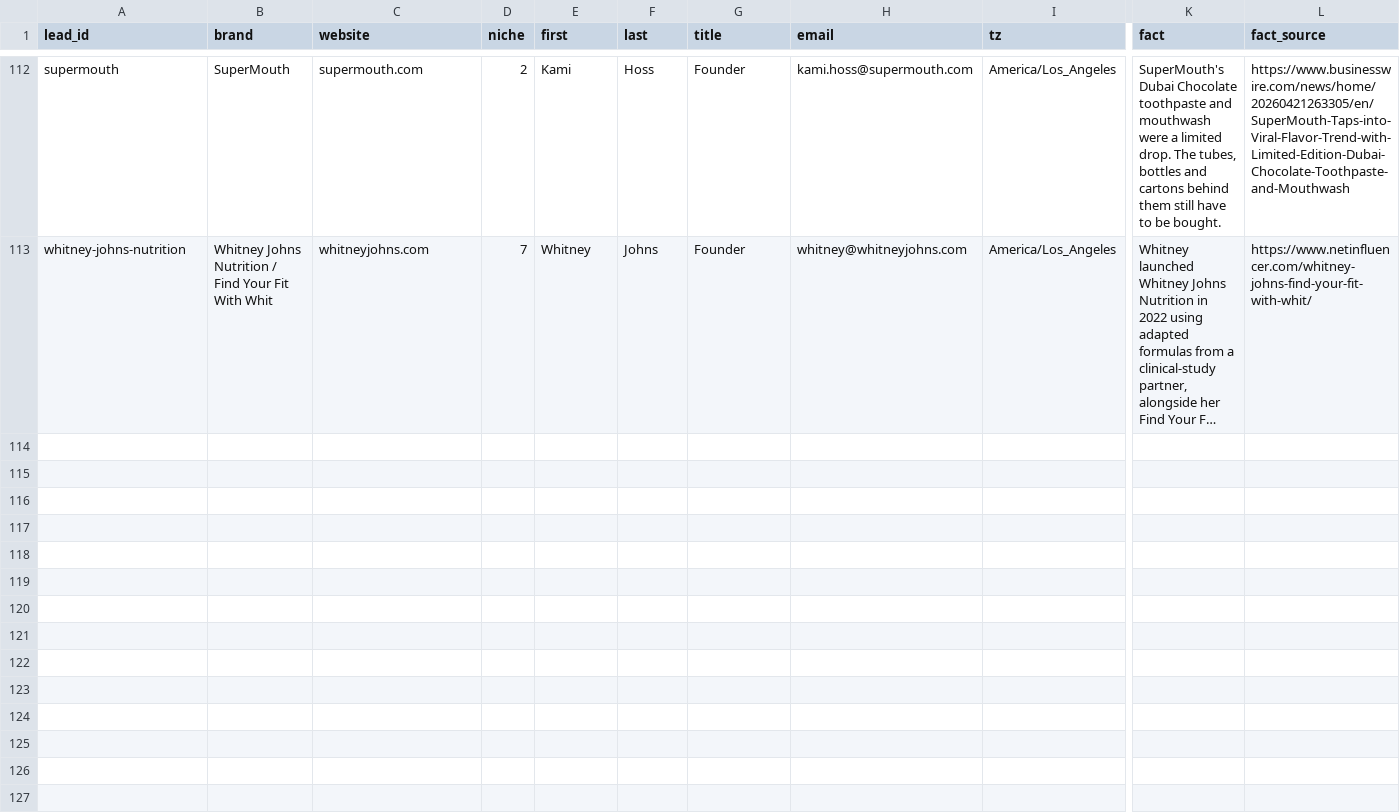
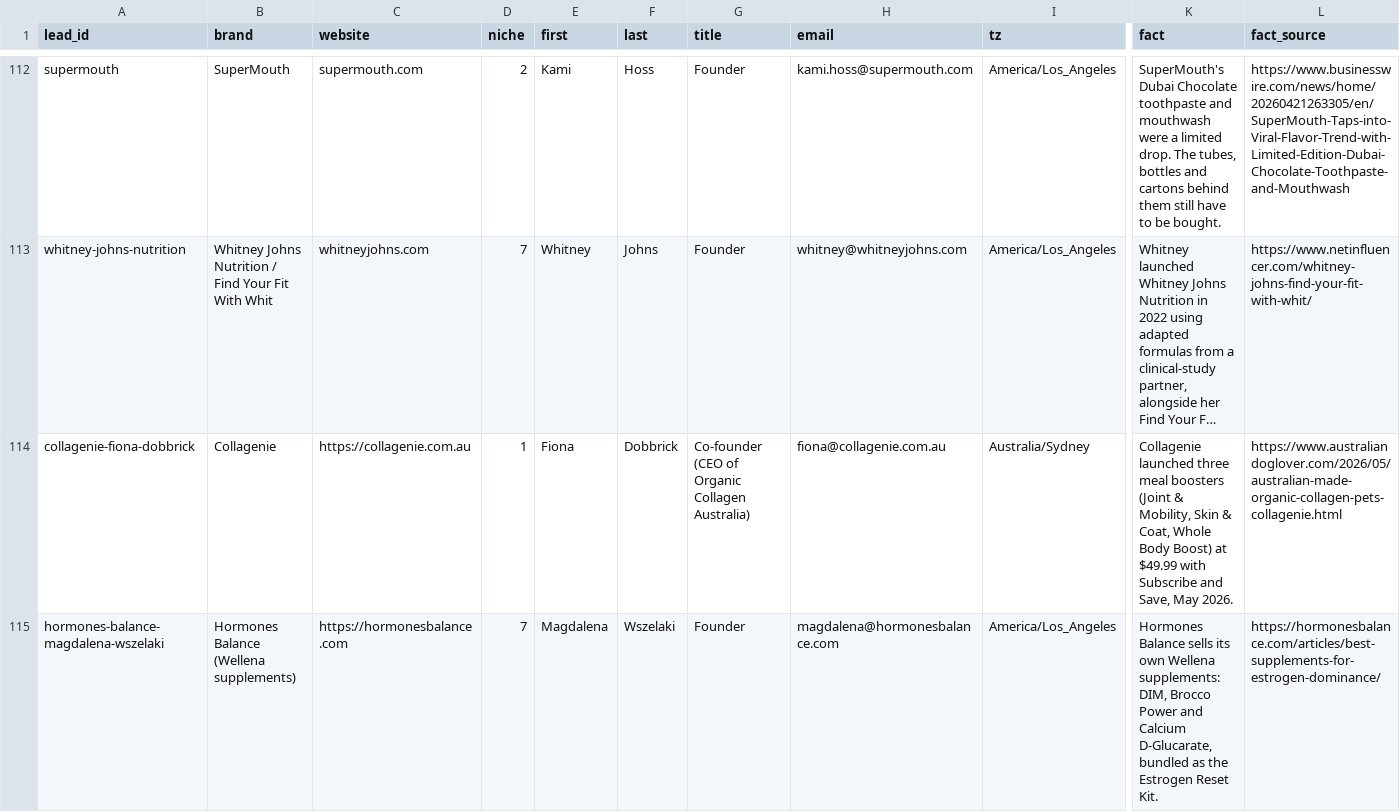
Before and after one commit to contactsalehinahmedpolin-collab/sapphire-brain, a CSV file: pipeline/new_leads.csv, drawn as a sheet; only a part is shown, gaps mark what is left out; long unchanged cells end in …; rows hold the shown columns only; the diff names each change by its address in the sheet, - before the commit and + after, or states it on an @@ line.

```diff
--- a/pipeline/new_leads.csv
+++ b/pipeline/new_leads.csv
+row 114: collagenie-fiona-dobbrick | Collagenie | https://collagenie.com.au | 1 | Fiona | Dobbrick | Co-founder (CEO of Organic Collagen Australia) | fiona@collagenie.com.au | Australia/Sydney | Collagenie launched three meal boosters (Joint & Mobility, Skin & Coat, Whole Body Boost) at $49.99 with Subscribe and Save, May 2026. | https://www.australiandoglover.com/2026/05/australian-made-organic-collagen-pets-collagenie.html
+row 115: hormones-balance-magdalena-wszelaki | Hormones Balance (Wellena supplements) | https://hormonesbalance.com | 7 | Magdalena | Wszelaki | Founder | magdalena@hormonesbalance.com | America/Los_Angeles | Hormones Balance sells its own Wellena supplements: DIM, Brocco Power and Calcium D-Glucarate, bundled as the Estrogen Reset Kit. | https://hormonesbalance.com/articles/best-supplements-for-estrogen-dominance/
```
Also changed, not shown: 9 other files.
